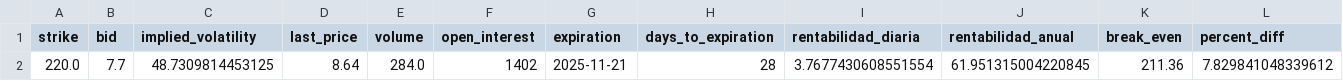
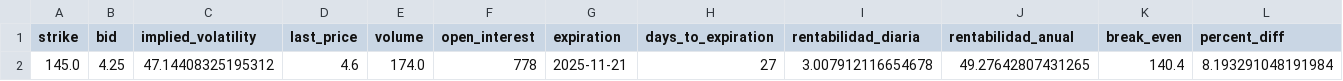
Before and after one commit to rubenm1906/short-put-openai, a CSV file: storage/validea_top_nasdaq100_resultados.csv, drawn as a sheet; only a part is shown; removed rows and columns are numbered as before the commit, all else as after; rows hold the shown columns only; the diff names each change by its address in the sheet, - before the commit and + after, or states it on an @@ line.

```diff
--- a/storage/validea_top_nasdaq100_resultados.csv
+++ b/storage/validea_top_nasdaq100_resultados.csv
-row 2: 220.0 | 7.7 | 48.7309814453125 | 8.64 | 284.0 | 1402 | 2025-11-21 | 28 | 3.7677430608551554 | 61.951315004220845 | 211.36 | 7.829841048339612
+row 2: 145.0 | 4.25 | 47.14408325195312 | 4.6 | 174.0 | 778 | 2025-11-21 | 27 | 3.007912116654678 | 49.27642807431265 | 140.4 | 8.193291048191984
```
Also changed, not shown: storage/7_Magnificas_resultados.csv, storage/Shortlist_ruben_resultados.csv, 11 other files.
